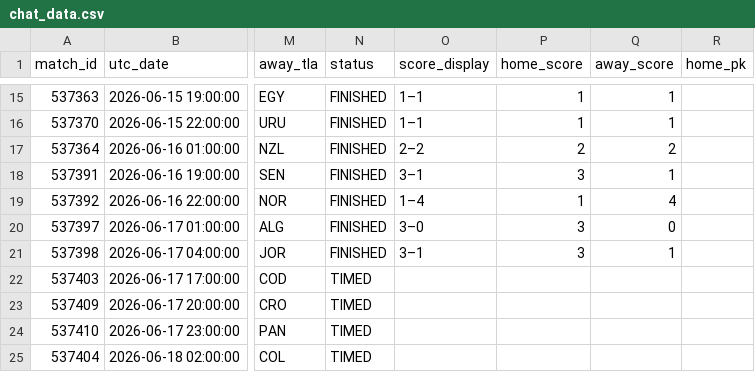
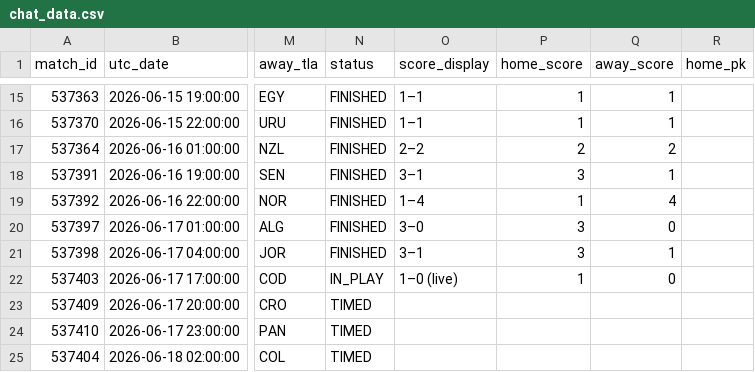
Before and after one commit to smach/worldcup26, a CSV file: data/chat_data.csv, drawn as a sheet; only a part is shown, gaps mark what is left out; the diff names each change by its address in the sheet, - before the commit and + after, or states it on an @@ line.

```diff
--- a/data/chat_data.csv
+++ b/data/chat_data.csv
-N22 (status): TIMED
+N22 (status): IN_PLAY
-O22 (score_display): (empty)
+O22 (score_display): 1–0 (live)
-P22 (home_score): (empty)
+P22 (home_score): 1
-Q22 (away_score): (empty)
+Q22 (away_score): 0
```
Also changed, not shown: 6 other files.
